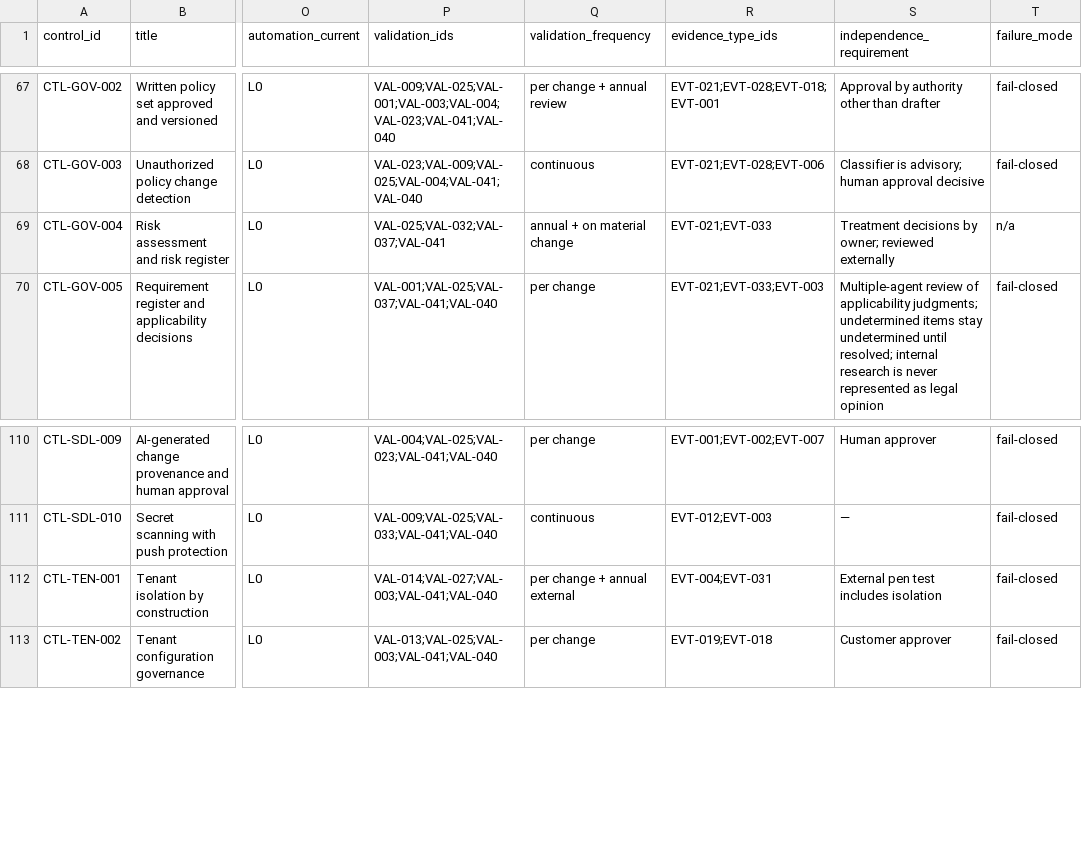
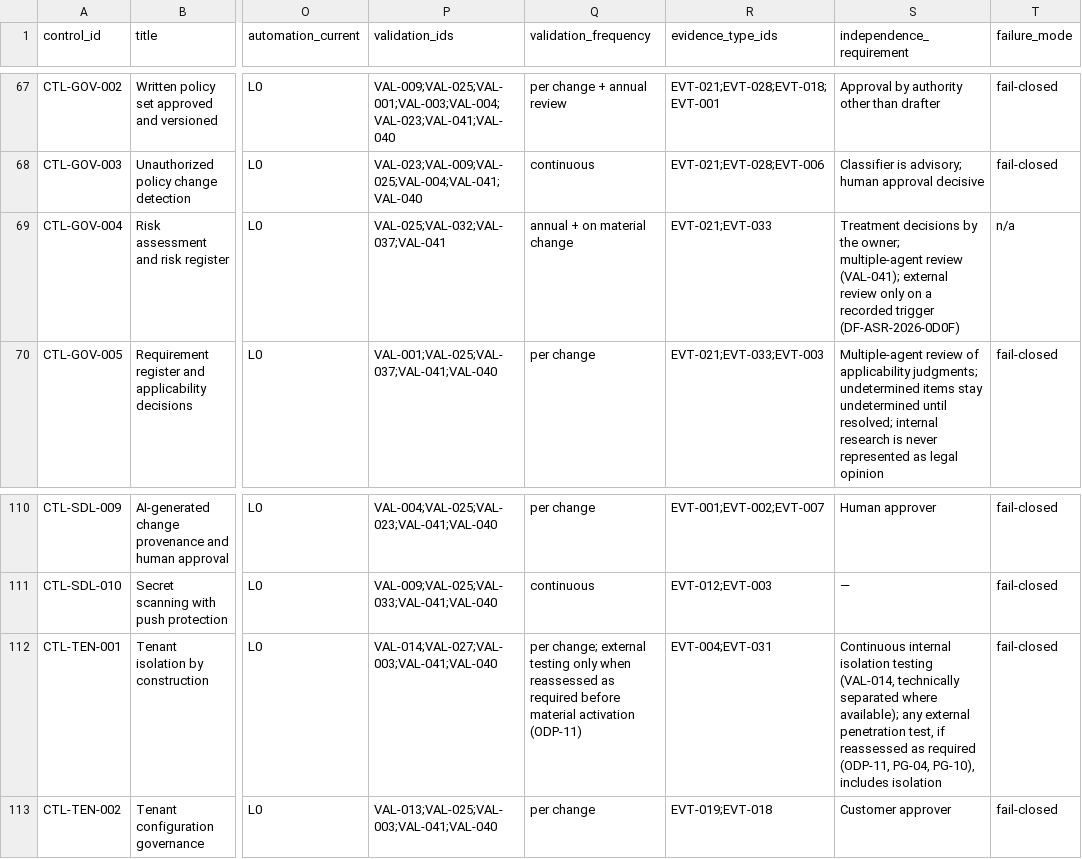
Before and after one commit to kemiller2002/echelon-assurance, a CSV file: controls/control-catalog.csv, drawn as a sheet; only a part is shown, gaps mark what is left out; the diff names each change by its address in the sheet, - before the commit and + after, or states it on an @@ line.

```diff
--- a/controls/control-catalog.csv
+++ b/controls/control-catalog.csv
-S69 (independence_requirement): …decisions by owner; reviewed externally
+S69 (independence_requirement): …decisions by the owner; multiple-agent review (VAL-041); external review only on a recorded trigger (DF-ASR-2026-0D0F)
-Q112 (validation_frequency): per change + annual external
+Q112 (validation_frequency): per change; external testing only when reassessed as required before material activation (ODP-11)
-S112 (independence_requirement): External pen test includes isolation
+S112 (independence_requirement): Continuous internal isolation testing (VAL-014, technically separated where available); any external penetration test, if reassessed as required (ODP-11, PG-04, PG-10), includes isolation
```
Also changed, not shown: registers/question-dispositions.csv, 5 other files.
